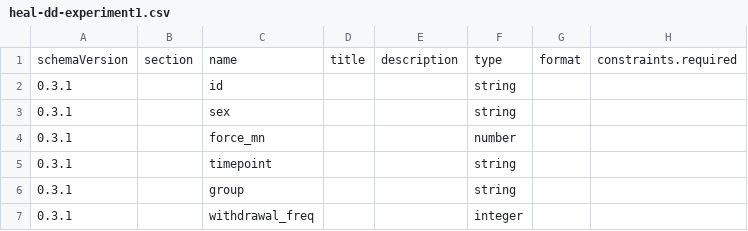
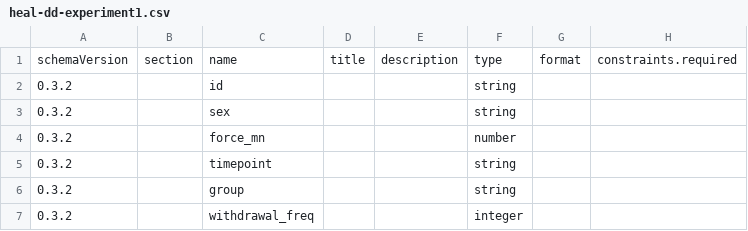
Before and after one commit to HEAL/healdata-utils, a CSV file: data/output/excel-dataset1/multiple-dd/heal-dd-experiment1.csv, drawn as a sheet; only a part is shown; the diff names each change by its address in the sheet, - before the commit and + after, or states it on an @@ line.

```diff
--- a/data/output/excel-dataset1/multiple-dd/heal-dd-experiment1.csv
+++ b/data/output/excel-dataset1/multiple-dd/heal-dd-experiment1.csv
-A2:A7: 0.3.1
+A2:A7: 0.3.2
```
Also changed, not shown: data/output/excel-dataset1/multiple-dd/heal-dd-experiment2.csv, data/output/heal_dd_from_csv_data_dataset1.csv, 22 other files.
